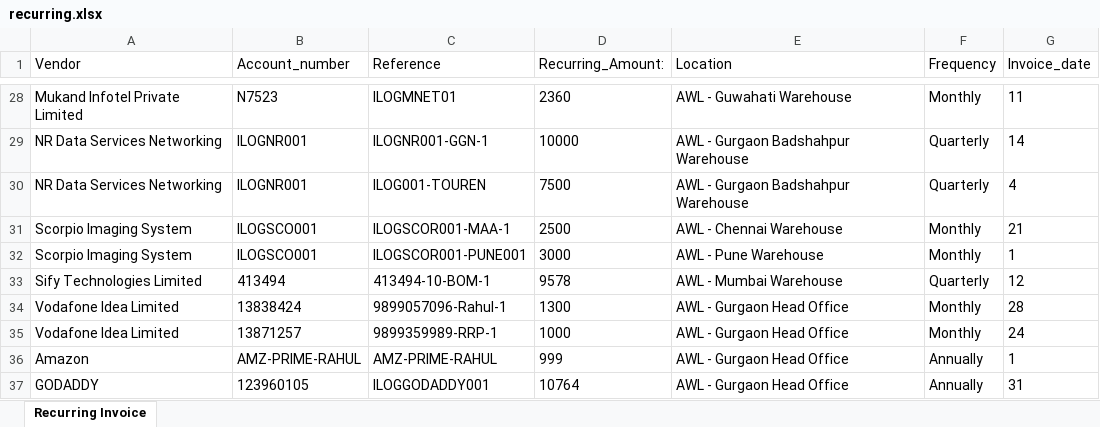
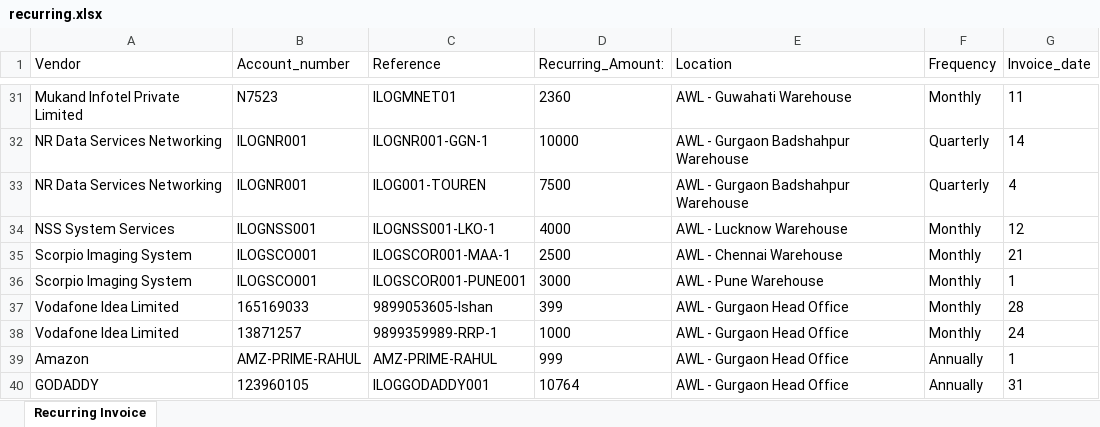
Before and after one commit to Amanilogsolution/ServerWebBackend, an Excel workbook: recurring.xlsx, sheet Recurring Invoice, drawn as a sheet; only a part is shown, gaps mark what is left out; values as stored, in another font and other column widths than the file's, no borders; removed rows and columns are numbered as before the commit, all else as after; the diff covers the shown part only; the diff names each change by its address in the sheet, - before the commit and + after, or states it on an @@ line.

```diff
--- a/recurring.xlsx (sheet Recurring Invoice)
+++ b/recurring.xlsx (sheet Recurring Invoice)
+row 34: NSS System Services | ILOGNSS001 | ILOGNSS001-LKO-1 | 4000 | AWL - Lucknow Warehouse | Monthly | 12
-row 33: Sify Technologies Limited | 413494 | 413494-10-BOM-1 | 9578 | AWL - Mumbai Warehouse | Quarterly | 12
-B37 (Account_number): 13838424
+B37 (Account_number): 165169033
-C37 (Reference): 9899057096-Rahul-1
+C37 (Reference): 9899053605-Ishan
-D37 (Recurring_Amount:): 1300
+D37 (Recurring_Amount:): 399
```
Also changed, not shown: 10 added rows and 7 removed rows elsewhere in this sheet, asset.xlsx, data.xlsx, 3 other files.
